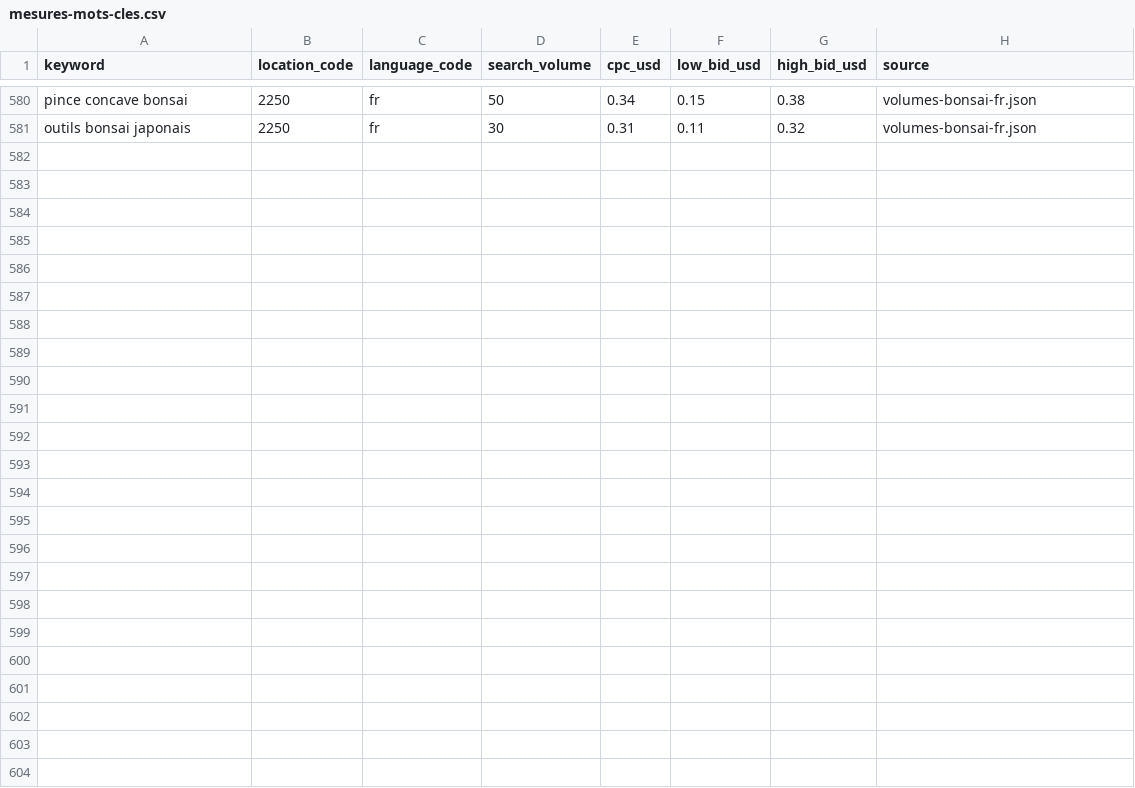
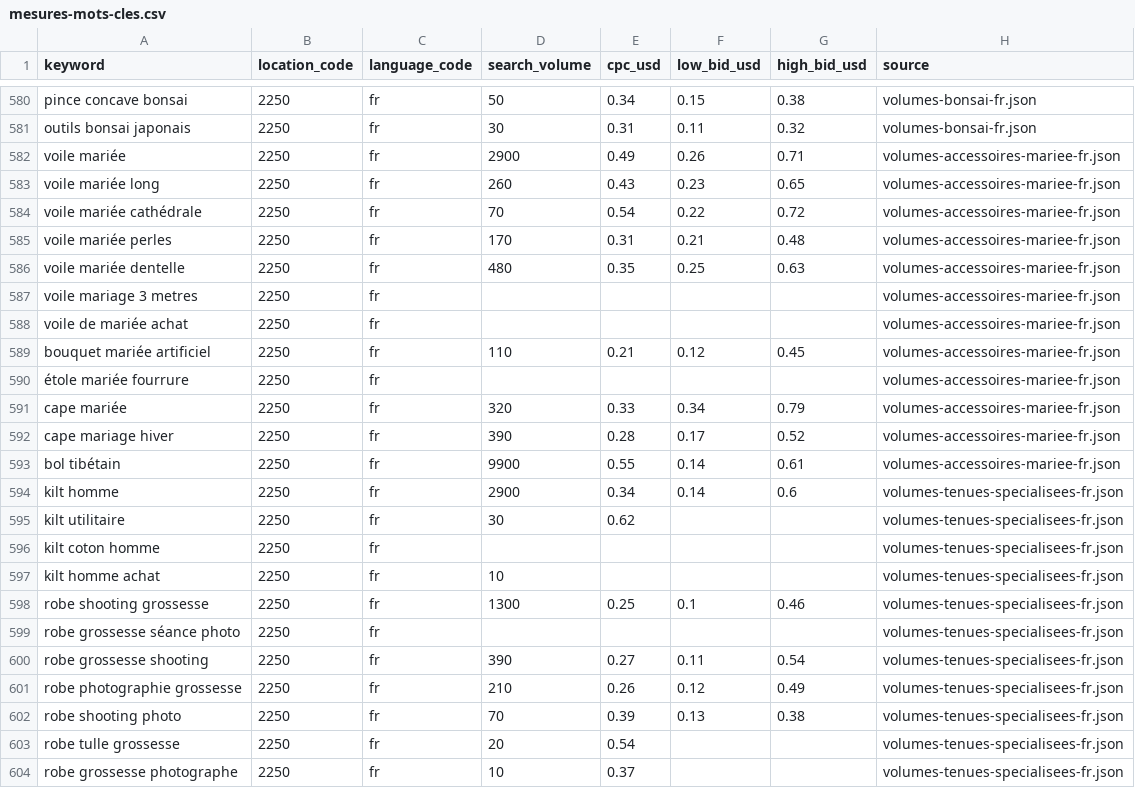
Before and after one commit to HakimOuah/boutique-pipeline, a CSV file: analyses/2026-09-05-recherche-5-go/mesures-mots-cles.csv, drawn as a sheet; only a part is shown, gaps mark what is left out; the diff names each change by its address in the sheet, - before the commit and + after, or states it on an @@ line.

```diff
--- a/analyses/2026-09-05-recherche-5-go/mesures-mots-cles.csv
+++ b/analyses/2026-09-05-recherche-5-go/mesures-mots-cles.csv
+row 582: voile mariée | 2250 | fr | 2900 | 0.49 | 0.26 | 0.71 | volumes-accessoires-mariee-fr.json
+row 583: voile mariée long | 2250 | fr | 260 | 0.43 | 0.23 | 0.65 | volumes-accessoires-mariee-fr.json
+row 584: voile mariée cathédrale | 2250 | fr | 70 | 0.54 | 0.22 | 0.72 | volumes-accessoires-mariee-fr.json
+row 585: voile mariée perles | 2250 | fr | 170 | 0.31 | 0.21 | 0.48 | volumes-accessoires-mariee-fr.json
+row 586: voile mariée dentelle | 2250 | fr | 480 | 0.35 | 0.25 | 0.63 | volumes-accessoires-mariee-fr.json
+row 587: voile mariage 3 metres | 2250 | fr |  |  |  |  | volumes-accessoires-mariee-fr.json
+row 588: voile de mariée achat | 2250 | fr |  |  |  |  | volumes-accessoires-mariee-fr.json
+row 589: bouquet mariée artificiel | 2250 | fr | 110 | 0.21 | 0.12 | 0.45 | volumes-accessoires-mariee-fr.json
+row 590: étole mariée fourrure | 2250 | fr |  |  |  |  | volumes-accessoires-mariee-fr.json
+row 591: cape mariée | 2250 | fr | 320 | 0.33 | 0.34 | 0.79 | volumes-accessoires-mariee-fr.json
+row 592: cape mariage hiver | 2250 | fr | 390 | 0.28 | 0.17 | 0.52 | volumes-accessoires-mariee-fr.json
+row 593: bol tibétain | 2250 | fr | 9900 | 0.55 | 0.14 | 0.61 | volumes-accessoires-mariee-fr.json
+row 594: kilt homme | 2250 | fr | 2900 | 0.34 | 0.14 | 0.6 | volumes-tenues-specialisees-fr.json
+row 595: kilt utilitaire | 2250 | fr | 30 | 0.62 |  |  | volumes-tenues-specialisees-fr.json
+row 596: kilt coton homme | 2250 | fr |  |  |  |  | volumes-tenues-specialisees-fr.json
+row 597: kilt homme achat | 2250 | fr | 10 |  |  |  | volumes-tenues-specialisees-fr.json
+row 598: robe shooting grossesse | 2250 | fr | 1300 | 0.25 | 0.1 | 0.46 | volumes-tenues-specialisees-fr.json
+row 599: robe grossesse séance photo | 2250 | fr |  |  |  |  | volumes-tenues-specialisees-fr.json
+row 600: robe grossesse shooting | 2250 | fr | 390 | 0.27 | 0.11 | 0.54 | volumes-tenues-specialisees-fr.json
+row 601: robe photographie grossesse | 2250 | fr | 210 | 0.26 | 0.12 | 0.49 | volumes-tenues-specialisees-fr.json
+row 602: robe shooting photo | 2250 | fr | 70 | 0.39 | 0.13 | 0.38 | volumes-tenues-specialisees-fr.json
+row 603: robe tulle grossesse | 2250 | fr | 20 | 0.54 |  |  | volumes-tenues-specialisees-fr.json
+row 604: robe grossesse photographe | 2250 | fr | 10 | 0.37 |  |  | volumes-tenues-specialisees-fr.json
```
Also changed, not shown: 33 other files.
